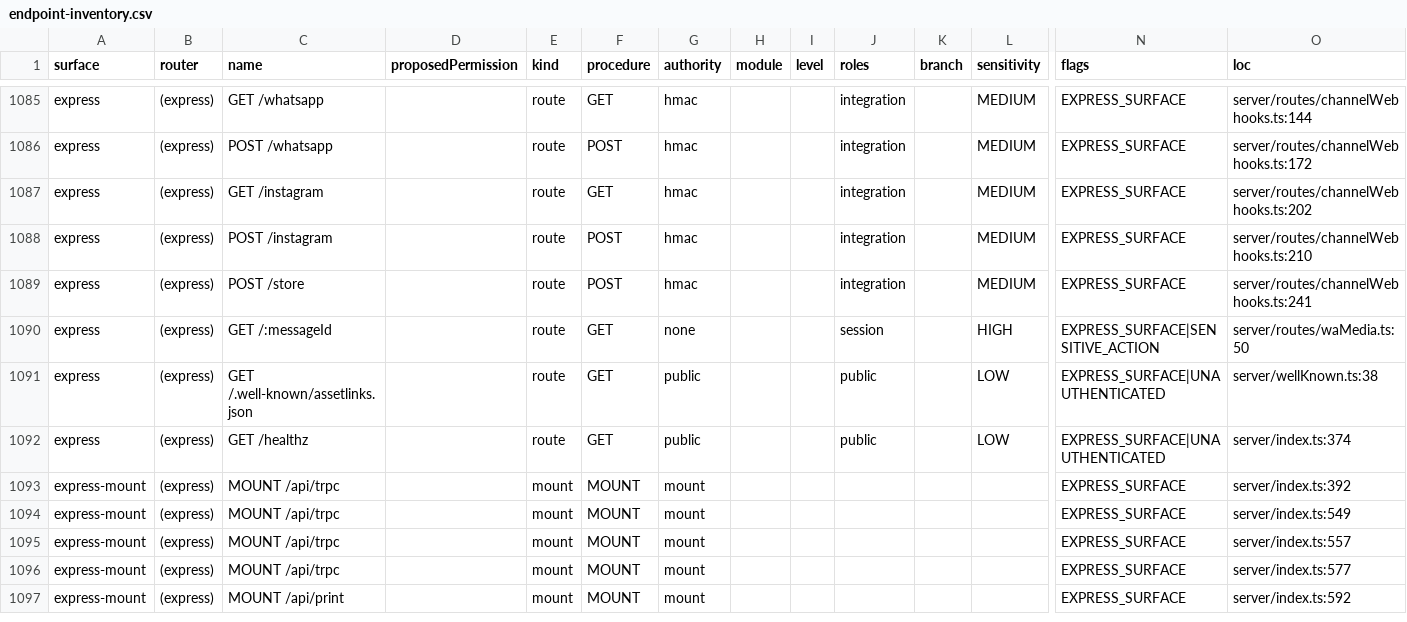
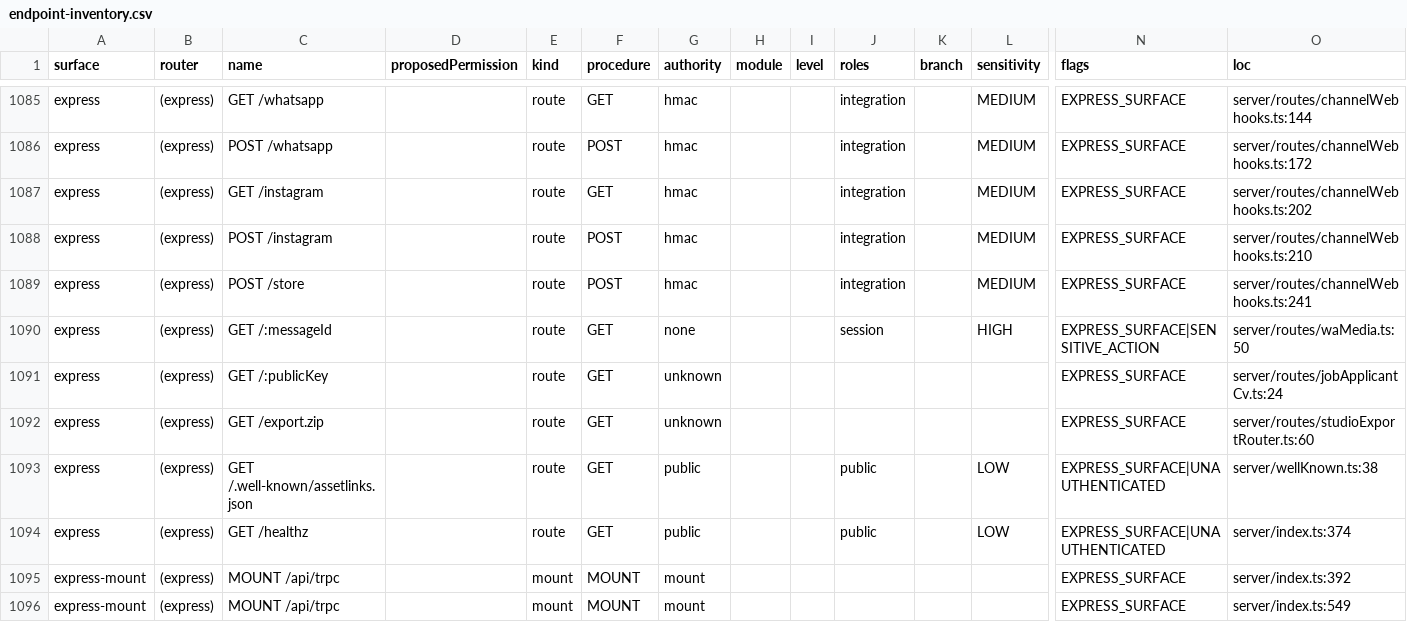
Before and after one commit to ahrrfy/business_management_system, a CSV file: docs/authz/endpoint-inventory.csv, drawn as a sheet; only a part is shown, gaps mark what is left out; the shorter side is filled out with more unchanged rows; rows hold the shown columns only; the diff names each change by its address in the sheet, - before the commit and + after, or states it on an @@ line.

```diff
--- a/docs/authz/endpoint-inventory.csv
+++ b/docs/authz/endpoint-inventory.csv
+row 1091: express | (express) | GET /:publicKey |  | route | GET | unknown |  |  |  |  |  | EXPRESS_SURFACE | server/routes/jobApplicantCv.ts:24
+row 1092: express | (express) | GET /export.zip |  | route | GET | unknown |  |  |  |  |  | EXPRESS_SURFACE | server/routes/studioExportRouter.ts:60
```
Also changed, not shown: 5 other files.
